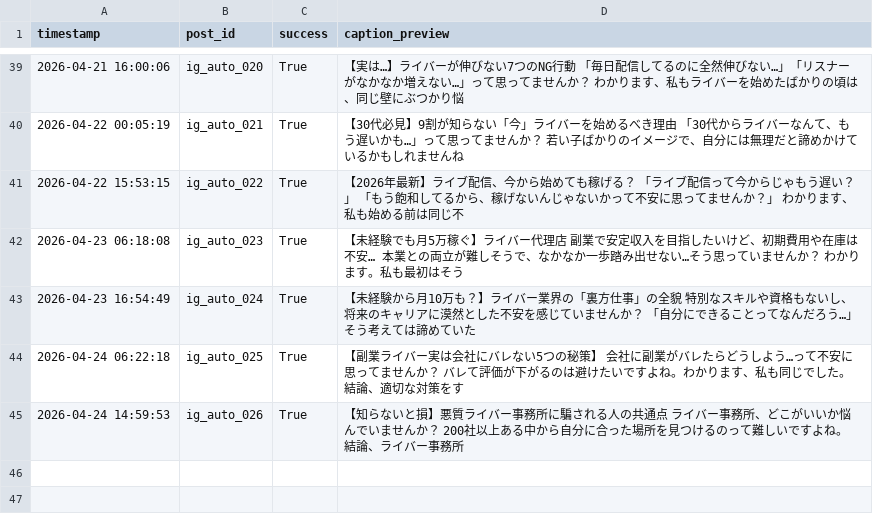
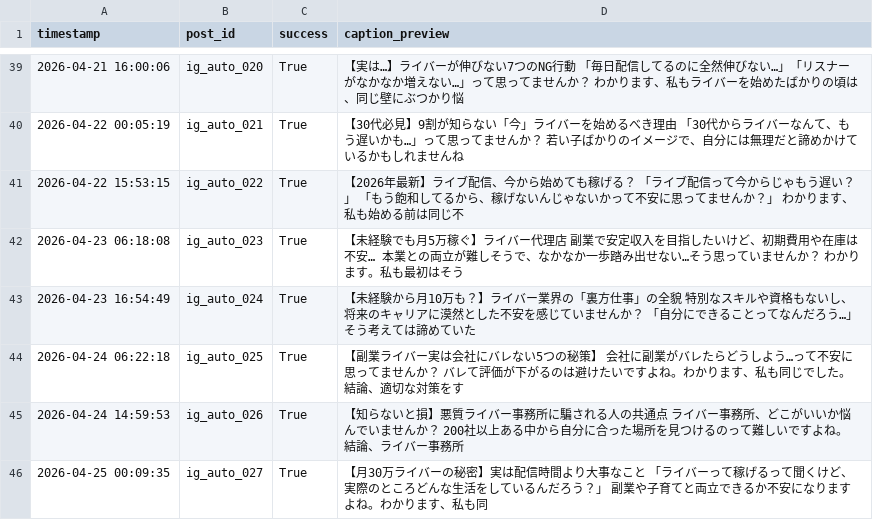
Before and after one commit to taitan118120-dot/liver-acquisition, a CSV file: data/ig_post_log.csv, drawn as a sheet; only a part is shown, gaps mark what is left out; the diff names each change by its address in the sheet, - before the commit and + after, or states it on an @@ line.

```diff
--- a/data/ig_post_log.csv
+++ b/data/ig_post_log.csv
+row 46: 2026-04-25 00:09:35 | ig_auto_027 | True | 【月30万ライバーの秘密】実は配信時間より大事なこと 「ライバーって稼げるって聞くけど、実際のところどんな生活をしているんだろう？」 副業や子育てと両立できるか不安になりますよね。わかります、私も同
```
Also changed, not shown: 1 other file.
